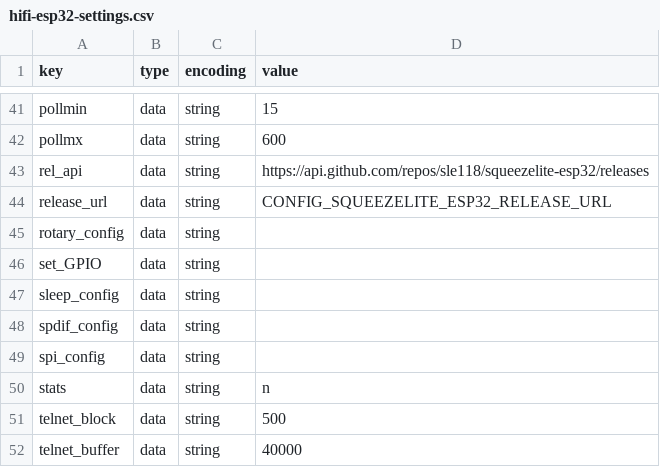
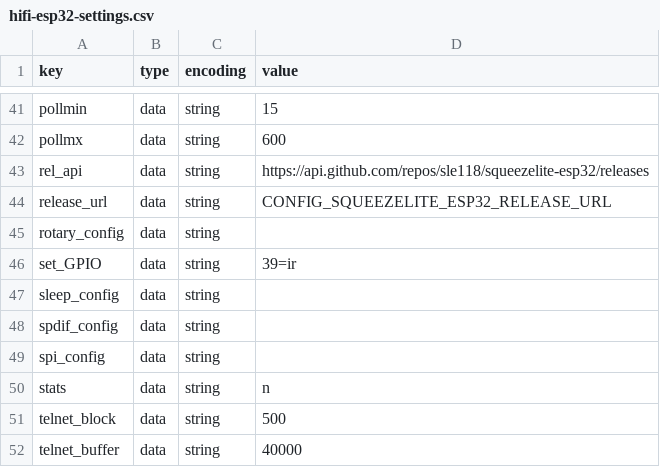
Before and after one commit to sonocotta/esp32-audio-dock, a CSV file: flash-tools/settings/hifi-esp32-settings.csv, drawn as a sheet; only a part is shown, gaps mark what is left out.

```diff
--- a/flash-tools/settings/hifi-esp32-settings.csv
+++ b/flash-tools/settings/hifi-esp32-settings.csv
@@ -45,3 +45,3 @@ release_url,data,string,CONFIG_SQUEEZELITE_ESP32_RELEASE_URL
 rotary_config,data,string,
-set_GPIO,data,string,
+set_GPIO,data,string,"39=ir"
 sleep_config,data,string,
```
Also changed, not shown: flash-tools/settings/amped-esp32-settings.csv, flash-tools/settings/hifi-esp32s3-settings.csv, 34 other files.
